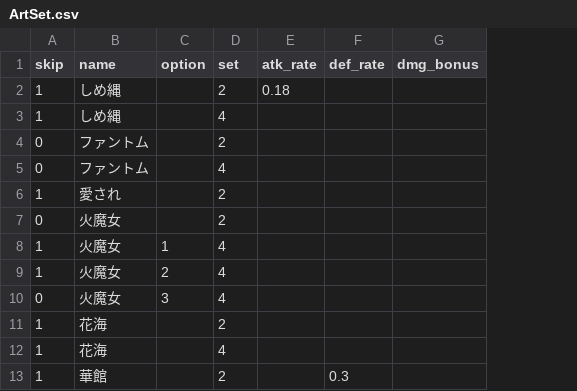
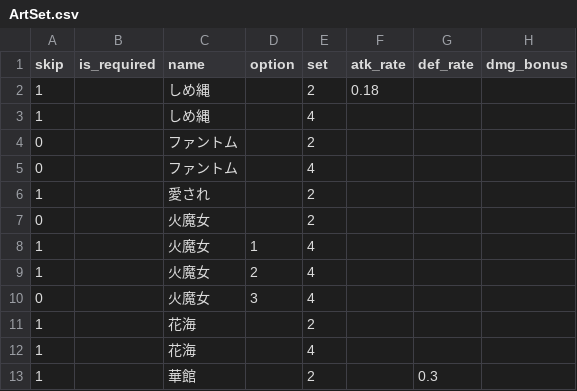
Before and after one commit to kuronekoieko/genshin, a CSV file: Assets/_MyAssets/Resources/CSV/ArtSet.csv, drawn as a sheet; only a part is shown; the diff names each change by its address in the sheet, - before the commit and + after, or states it on an @@ line.

```diff
--- a/Assets/_MyAssets/Resources/CSV/ArtSet.csv
+++ b/Assets/_MyAssets/Resources/CSV/ArtSet.csv
+column B (is_required), empty
```
Also changed, not shown: Assets/_MyAssets/Resources/CSV/Members.csv, 5 other files.
